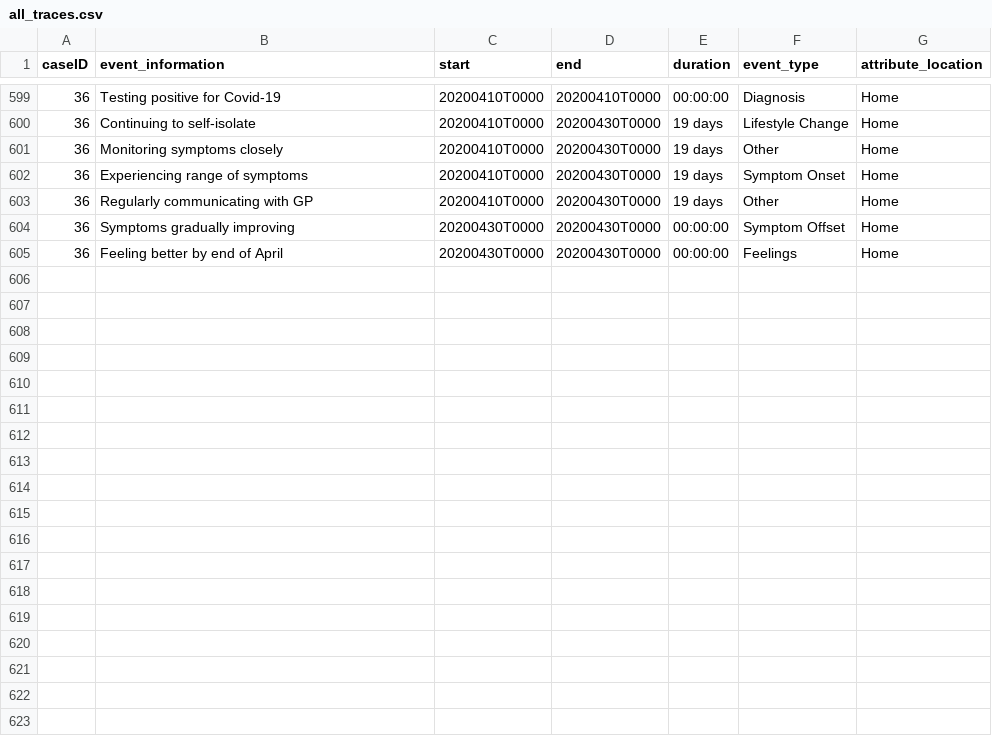
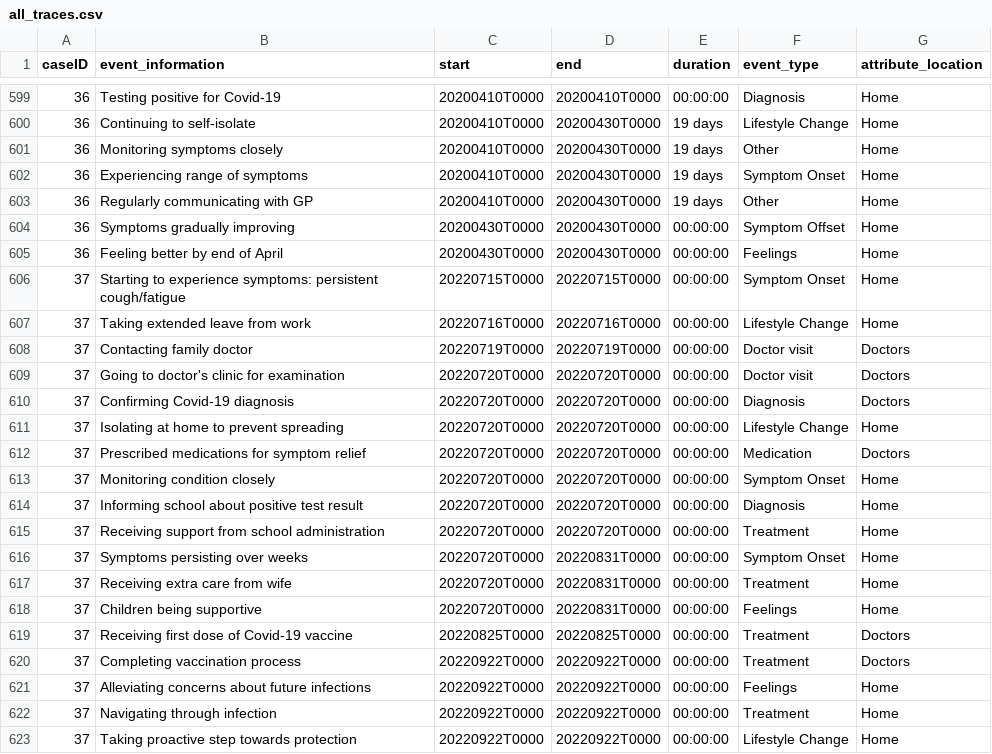
Before and after one commit to bptlab/TracEX, a CSV file: tracex/extraction/content/outputs/all_traces.csv (was src/tracex/extraction/content/outputs/all_traces.csv), drawn as a sheet; only a part is shown, gaps mark what is left out; the diff names each change by its address in the sheet, - before the commit and + after, or states it on an @@ line.

```diff
--- a/src/tracex/extraction/content/outputs/all_traces.csv
+++ b/tracex/extraction/content/outputs/all_traces.csv
+row 606: 37 | Starting to experience symptoms: persistent cough/fatigue | 20220715T0000 | 20220715T0000 | 00:00:00 | Symptom Onset | Home
+row 607: 37 | Taking extended leave from work | 20220716T0000 | 20220716T0000 | 00:00:00 | Lifestyle Change | Home
+row 608: 37 | Contacting family doctor | 20220719T0000 | 20220719T0000 | 00:00:00 | Doctor visit | Doctors
+row 609: 37 | Going to doctor's clinic for examination | 20220720T0000 | 20220720T0000 | 00:00:00 | Doctor visit | Doctors
+row 610: 37 | Confirming Covid-19 diagnosis | 20220720T0000 | 20220720T0000 | 00:00:00 | Diagnosis | Doctors
+row 611: 37 | Isolating at home to prevent spreading | 20220720T0000 | 20220720T0000 | 00:00:00 | Lifestyle Change | Home
+row 612: 37 | Prescribed medications for symptom relief | 20220720T0000 | 20220720T0000 | 00:00:00 | Medication | Doctors
+row 613: 37 | Monitoring condition closely | 20220720T0000 | 20220720T0000 | 00:00:00 | Symptom Onset | Home
+row 614: 37 | Informing school about positive test result | 20220720T0000 | 20220720T0000 | 00:00:00 | Diagnosis | Home
+row 615: 37 | Receiving support from school administration | 20220720T0000 | 20220720T0000 | 00:00:00 | Treatment | Home
+row 616: 37 | Symptoms persisting over weeks | 20220720T0000 | 20220831T0000 | 00:00:00 | Symptom Onset | Home
+row 617: 37 | Receiving extra care from wife | 20220720T0000 | 20220831T0000 | 00:00:00 | Treatment | Home
+row 618: 37 | Children being supportive | 20220720T0000 | 20220831T0000 | 00:00:00 | Feelings | Home
+row 619: 37 | Receiving first dose of Covid-19 vaccine | 20220825T0000 | 20220825T0000 | 00:00:00 | Treatment | Doctors
+row 620: 37 | Completing vaccination process | 20220922T0000 | 20220922T0000 | 00:00:00 | Treatment | Doctors
+row 621: 37 | Alleviating concerns about future infections | 20220922T0000 | 20220922T0000 | 00:00:00 | Feelings | Home
+row 622: 37 | Navigating through infection | 20220922T0000 | 20220922T0000 | 00:00:00 | Treatment | Home
+row 623: 37 | Taking proactive step towards protection | 20220922T0000 | 20220922T0000 | 00:00:00 | Lifestyle Change | Home
```
Also changed, not shown: 59 other files.
